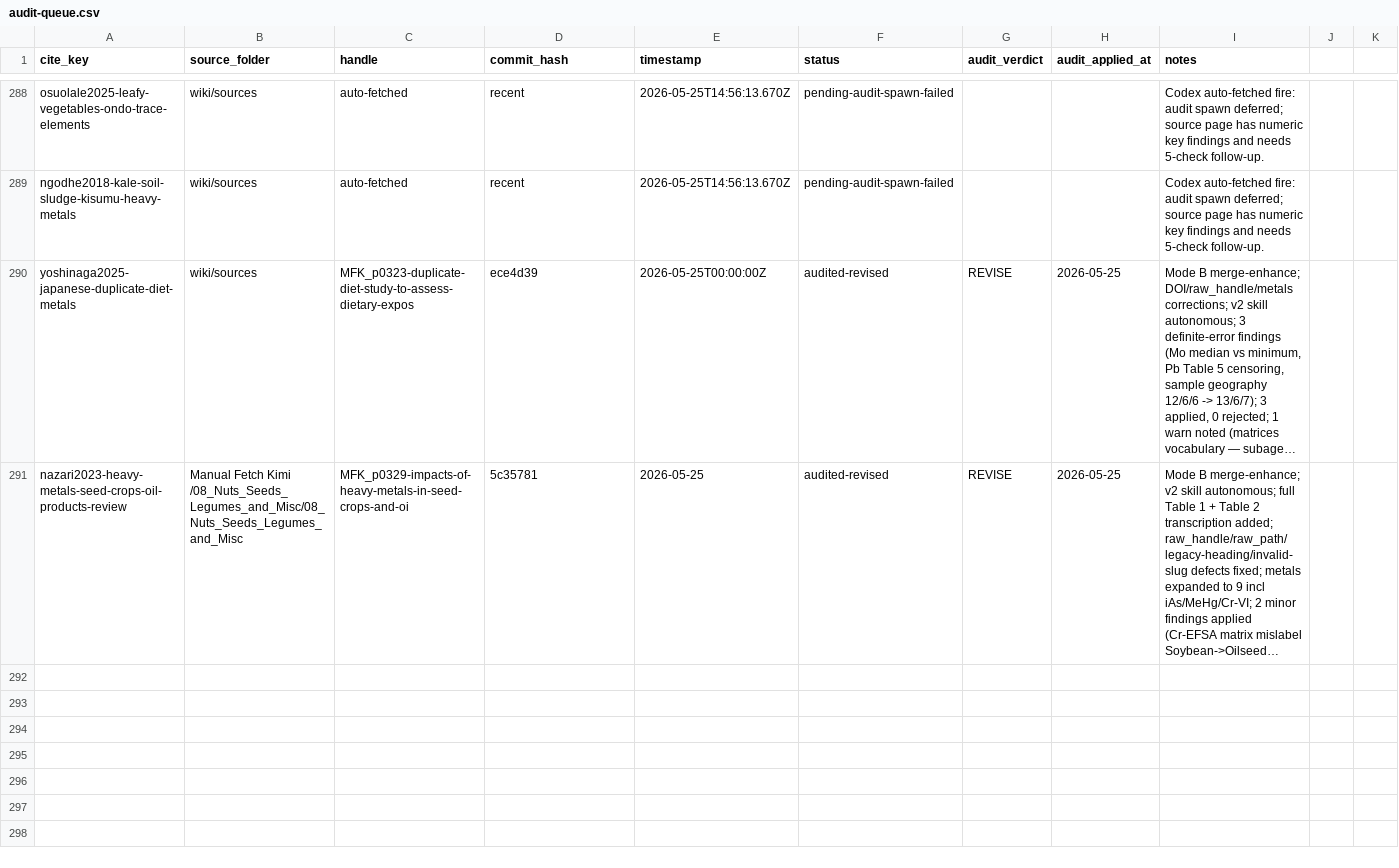
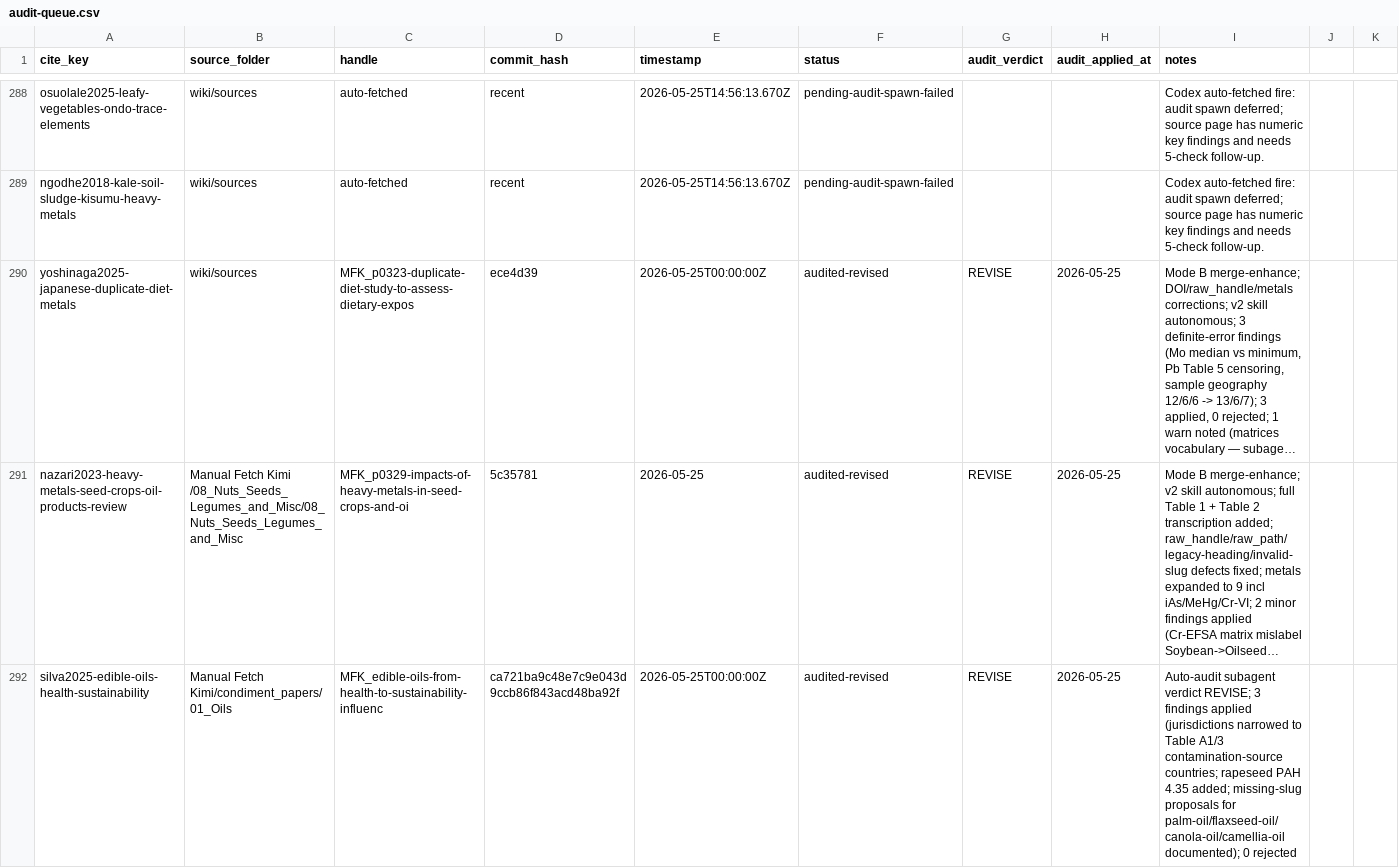
Before and after one commit to paleofoundation/heavymetalindex, a CSV file: data/evidence/audit-queue.csv, drawn as a sheet; only a part is shown, gaps mark what is left out; long unchanged cells end in …; rows hold the shown columns only; the diff names each change by its address in the sheet, - before the commit and + after, or states it on an @@ line.

```diff
--- a/data/evidence/audit-queue.csv
+++ b/data/evidence/audit-queue.csv
+row 292: silva2025-edible-oils-health-sustainability | Manual Fetch Kimi/condiment_papers/01_Oils | MFK_edible-oils-from-health-to-sustainability-influenc | ca721ba9c48e7c9e043d9ccb86f843acd48ba92f | 2026-05-25T00:00:00Z | audited-revised | REVISE | 2026-05-25 | Auto-audit subagent verdict REVISE; 3 findings applied (jurisdictions narrowed to Table A1/3 contamination-source countries; rapeseed PAH 4.35 added; missing-slug proposals for palm-oil/flaxseed-oil/canola-oil/camellia-oil documented); 0 rejected
```
